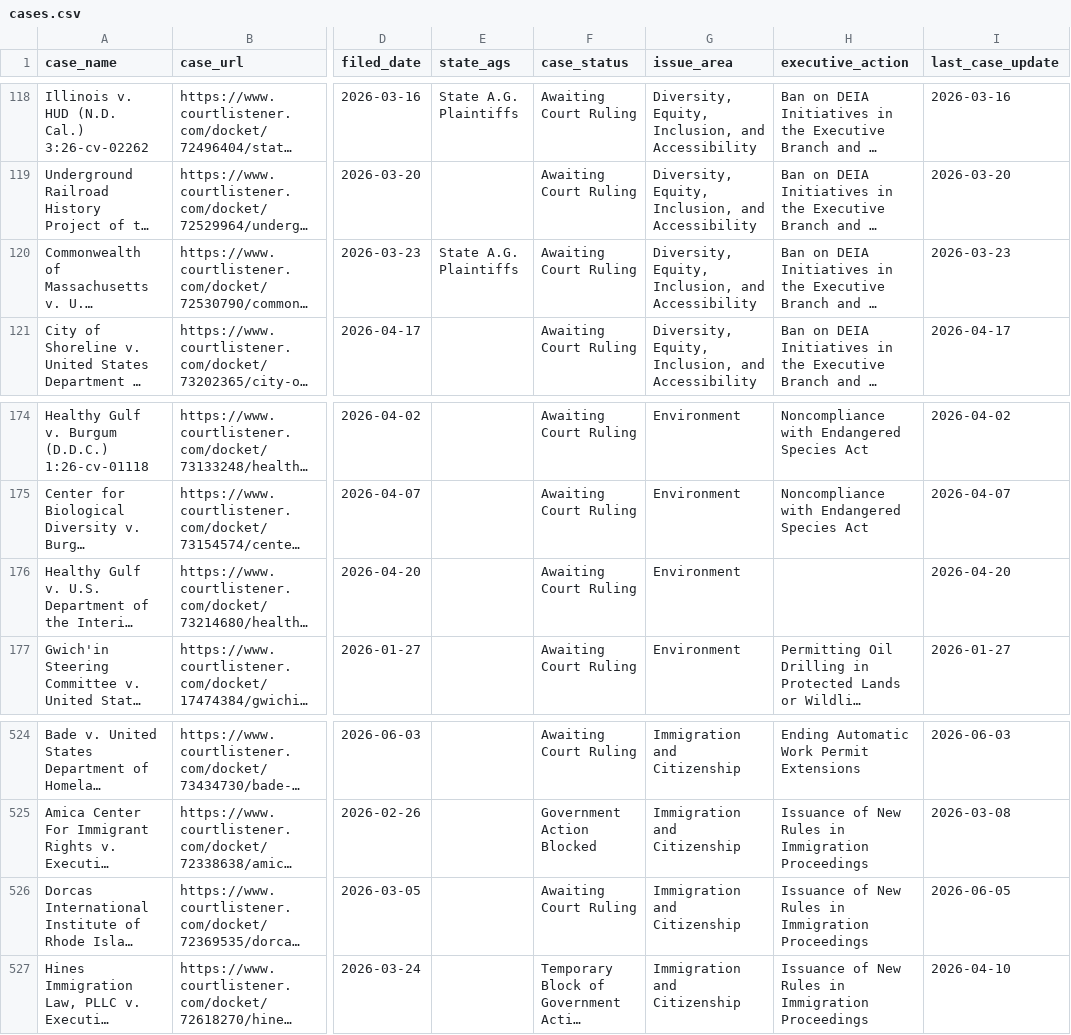
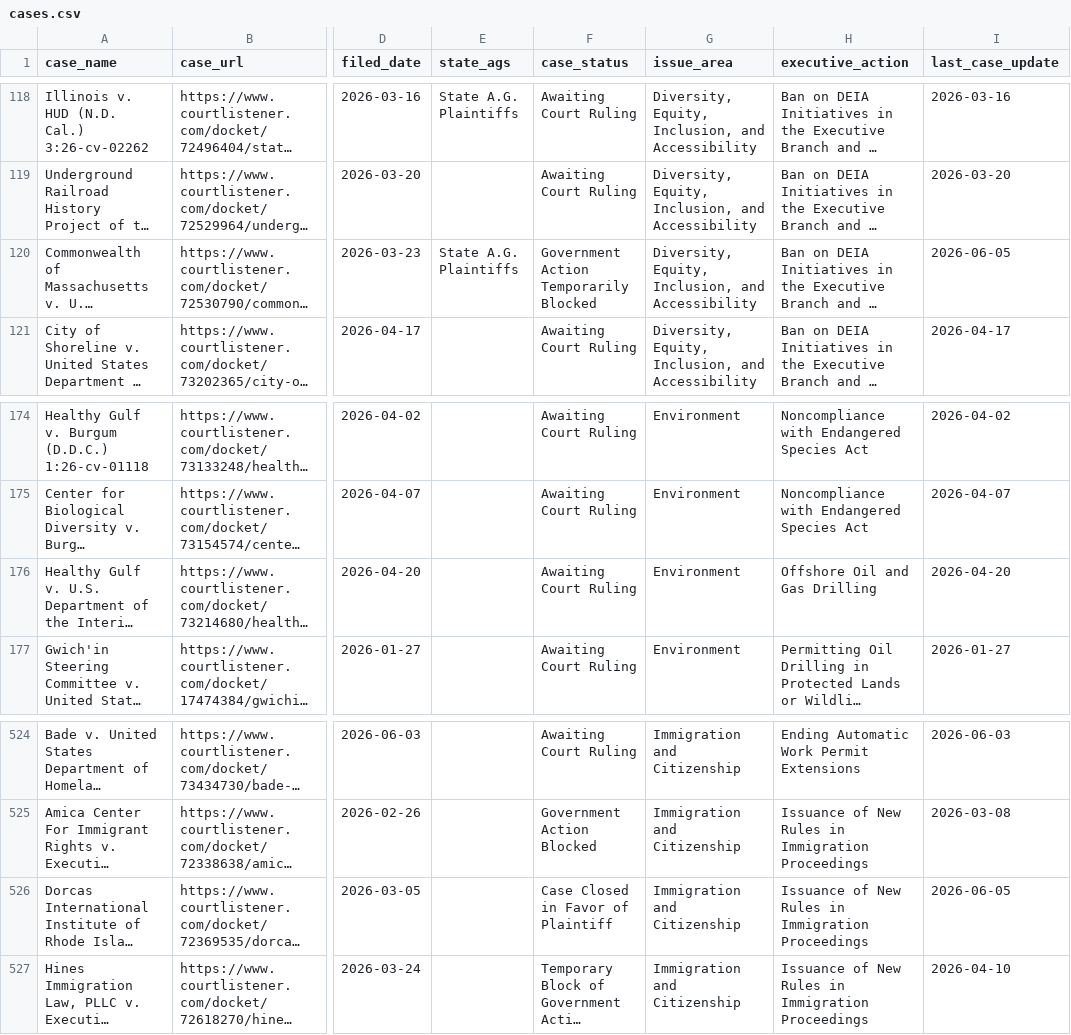
Before and after one commit to thecarsun/LC-TAA, a CSV file: data/processed/cases.csv, drawn as a sheet; only a part is shown, gaps mark what is left out; long unchanged cells end in …; the diff names each change by its address in the sheet, - before the commit and + after, or states it on an @@ line.

Commit message:
Automated data update Sun 06/07/2026

```diff
--- a/data/processed/cases.csv
+++ b/data/processed/cases.csv
-F120 (case_status): Awaiting Court Ruling
+F120 (case_status): Government Action Temporarily Blocked
-I120 (last_case_update): 2026-03-23
+I120 (last_case_update): 2026-06-05
-H176 (executive_action): (empty)
+H176 (executive_action): Offshore Oil and Gas Drilling
-F526 (case_status): Awaiting Court Ruling
+F526 (case_status): Case Closed in Favor of Plaintiff
```
Also changed, not shown: 2 other files.
